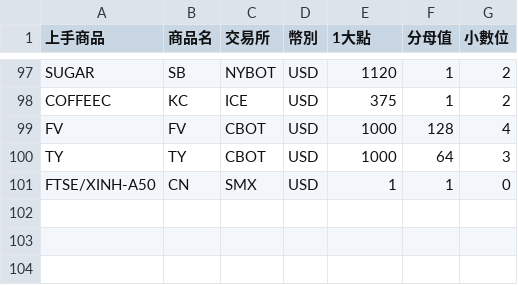
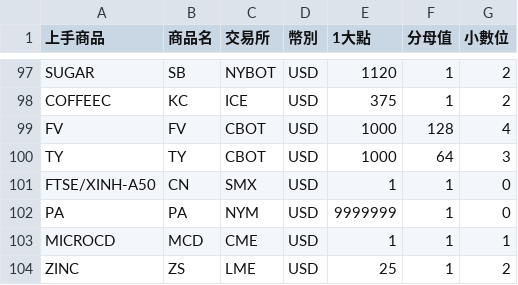
Before and after one commit to powei50167/riskCT, a CSV file: 商品轉換.csv, drawn as a sheet; only a part is shown, gaps mark what is left out; the diff names each change by its address in the sheet, - before the commit and + after, or states it on an @@ line.

```diff
--- a/商品轉換.csv
+++ b/商品轉換.csv
+row 102: PA | PA | NYM | USD | 9999999 | 1 | 0
+row 103: MICROCD | MCD | CME | USD | 1 | 1 | 1
+row 104: ZINC | ZS | LME | USD | 25 | 1 | 2
```
Also changed, not shown: 10 other files.
